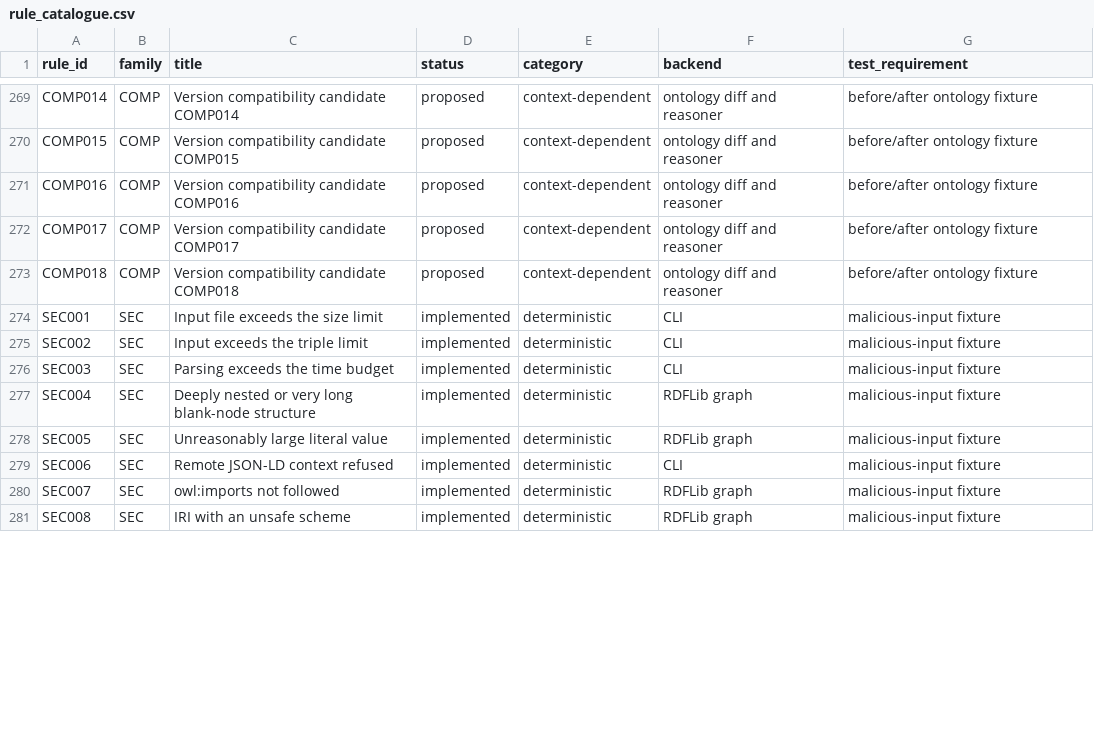
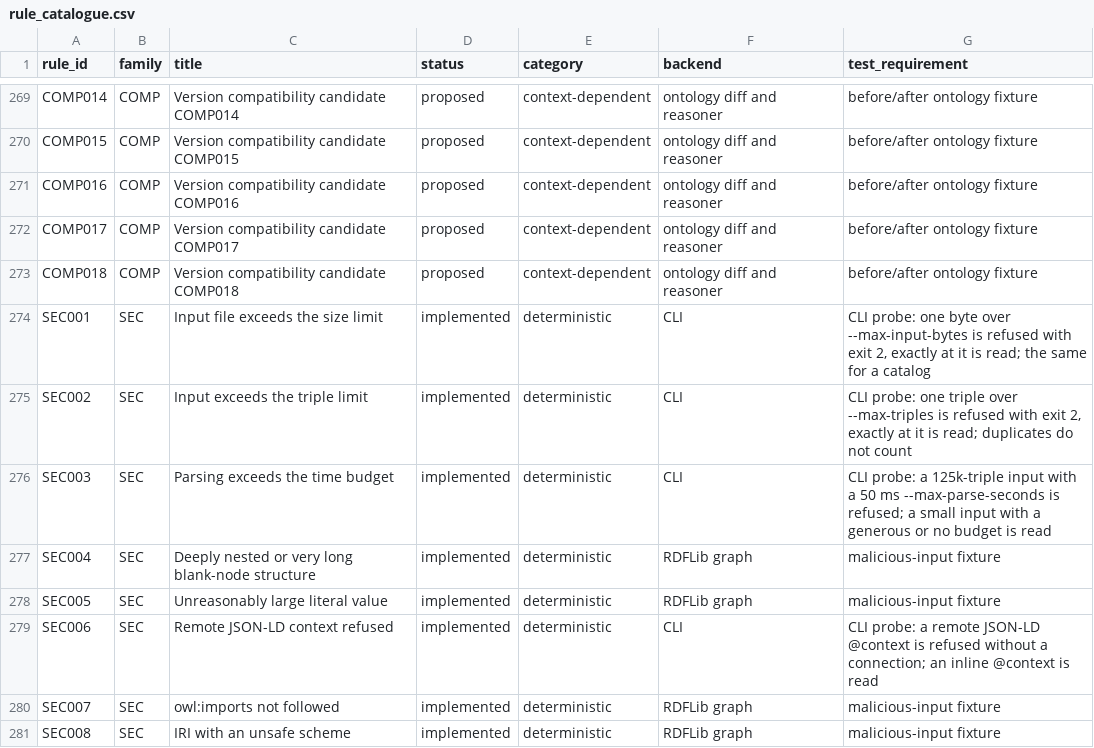
Before and after one commit to arnaudgelas/ontolint, a CSV file: data/rule_catalogue.csv, drawn as a sheet; only a part is shown, gaps mark what is left out; the diff covers the shown part only.

```diff
--- a/data/rule_catalogue.csv
+++ b/data/rule_catalogue.csv
@@ -273,8 +273,8 @@ rule_id,family,title,status,category,backend,test_requirement
 "COMP018","COMP","Version compatibility candidate COMP018","proposed","context-dependent","ontology diff and reasoner","before/after ontology fixture"
-"SEC001","SEC","Input file exceeds the size limit","implemented","deterministic","CLI","malicious-input fixture"
-"SEC002","SEC","Input exceeds the triple limit","implemented","deterministic","CLI","malicious-input fixture"
-"SEC003","SEC","Parsing exceeds the time budget","implemented","deterministic","CLI","malicious-input fixture"
+"SEC001","SEC","Input file exceeds the size limit","implemented","deterministic","CLI","CLI probe: one byte over --max-input-bytes is refused with exit 2, exactly at it is read; the same for a catalog"
+"SEC002","SEC","Input exceeds the triple limit","implemented","deterministic","CLI","CLI probe: one triple over --max-triples is refused with exit 2, exactly at it is read; duplicates do not count"
+"SEC003","SEC","Parsing exceeds the time budget","implemented","deterministic","CLI","CLI probe: a 125k-triple input with a 50 ms --max-parse-seconds is refused; a small input with a generous or no budget is read"
 "SEC004","SEC","Deeply nested or very long blank-node structure","implemented","deterministic","RDFLib graph","malicious-input fixture"
 "SEC005","SEC","Unreasonably large literal value","implemented","deterministic","RDFLib graph","malicious-input fixture"
-"SEC006","SEC","Remote JSON-LD context refused","implemented","deterministic","CLI","malicious-input fixture"
+"SEC006","SEC","Remote JSON-LD context refused","implemented","deterministic","CLI","CLI probe: a remote JSON-LD @context is refused without a connection; an inline @context is read"
 "SEC007","SEC","owl:imports not followed","implemented","deterministic","RDFLib graph","malicious-input fixture"
```
Also changed, not shown: 9 edited cells elsewhere in this file, src/ontolint/data/rule_catalogue.csv, 2 other files.
